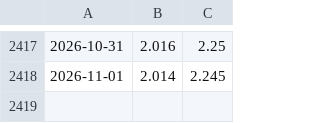
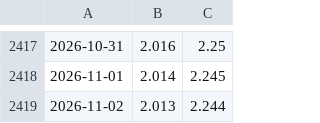
Before and after one commit to marco97pa/italy_fuel_price_history, a CSV file: average_prices.csv, drawn as a sheet; only a part is shown, gaps mark what is left out; the diff names each change by its address in the sheet, - before the commit and + after, or states it on an @@ line.

Commit message:
chore: update average fuel prices (daily)

```diff
--- a/average_prices.csv
+++ b/average_prices.csv
+row 2419: 2026-11-02 | 2.013 | 2.244
```
